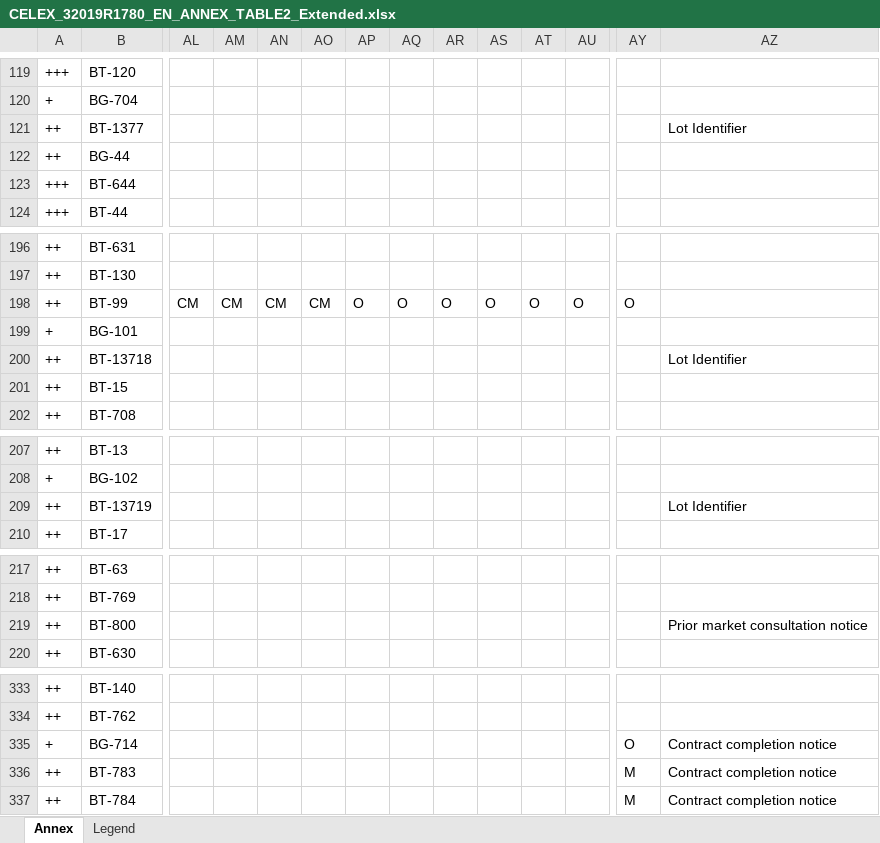
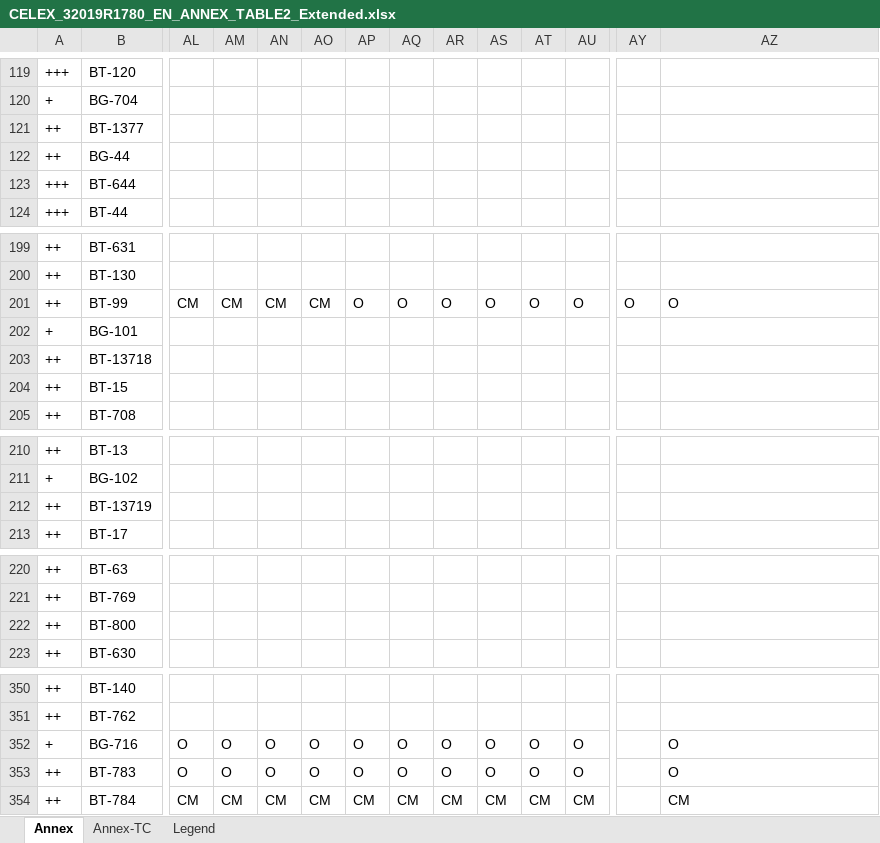
Before and after one commit to open-contracting/european-union-support, an Excel workbook: source/CELEX_32019R1780_EN_ANNEX_TABLE2_Extended.xlsx, sheet Annex, drawn as a sheet; only a part is shown, gaps mark what is left out; values as stored, in another font and other column widths than the file's, no cell formats; conditional formats not drawn; removed rows and columns are numbered as before the commit, all else as after; rows hold the shown columns only; the diff covers the shown part only; the diff names each change by its address in the sheet, - before the commit and + after, or states it on an @@ line.

```diff
--- a/source/CELEX_32019R1780_EN_ANNEX_TABLE2_Extended.xlsx (sheet Annex)
+++ b/source/CELEX_32019R1780_EN_ANNEX_TABLE2_Extended.xlsx (sheet Annex)
+sheet tab: Annex-TC
-AZ121: Lot Identifier
+AZ121: (empty)
-AZ201: (empty)
+AZ201: O
-AZ203: Lot Identifier
+AZ203: (empty)
-AZ212: Lot Identifier
+AZ212: (empty)
-AZ222: Prior market consultation notice
+AZ222: (empty)
-row 335: + | BG-714 |  |  |  |  |  |  |  |  |  |  | O | Contract completion notice
+row 352: + | BG-716 | O | O | O | O | O | O | O | O | O | O |  | O
-AL353: (empty)
+AL353: O
-AM353: (empty)
+AM353: O
-AN353: (empty)
+AN353: O
-AO353: (empty)
+AO353: O
-AP353: (empty)
+AP353: O
-AQ353: (empty)
+AQ353: O
-AR353: (empty)
+AR353: O
-AS353: (empty)
+AS353: O
-AT353: (empty)
+AT353: O
-AU353: (empty)
+AU353: O
-AY353:AY354: M
+AY353:AY354: (empty)
-AZ353: Contract completion notice
+AZ353: O
-AL354: (empty)
+AL354: CM
-AM354: (empty)
+AM354: CM
-AN354: (empty)
+AN354: CM
-AO354: (empty)
+AO354: CM
-AP354: (empty)
+AP354: CM
-AQ354: (empty)
+AQ354: CM
-AR354: (empty)
+AR354: CM
-AS354: (empty)
+AS354: CM
-AT354: (empty)
+AT354: CM
-AU354: (empty)
+AU354: CM
-AZ354: Contract completion notice
+AZ354: CM
```
Also changed, not shown: 19 added rows, 2 removed rows, 618 edited cells and merged cells elsewhere in this sheet, cell formats, charts or pictures, 3 other files.
